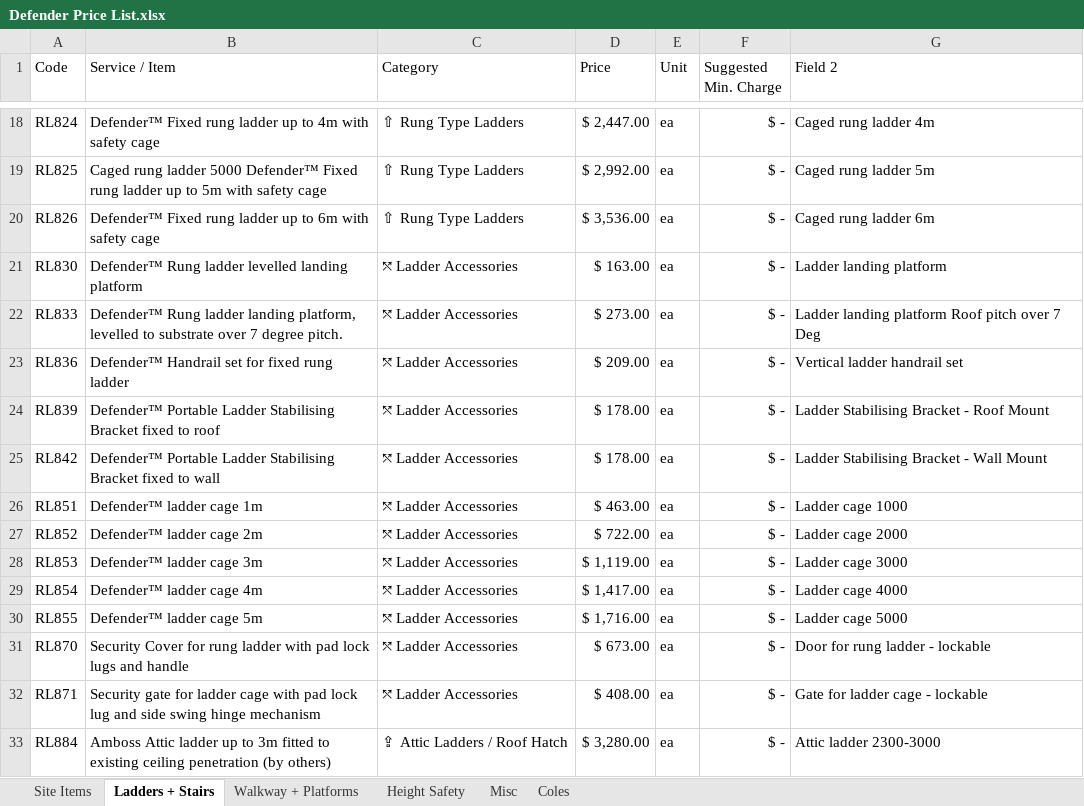
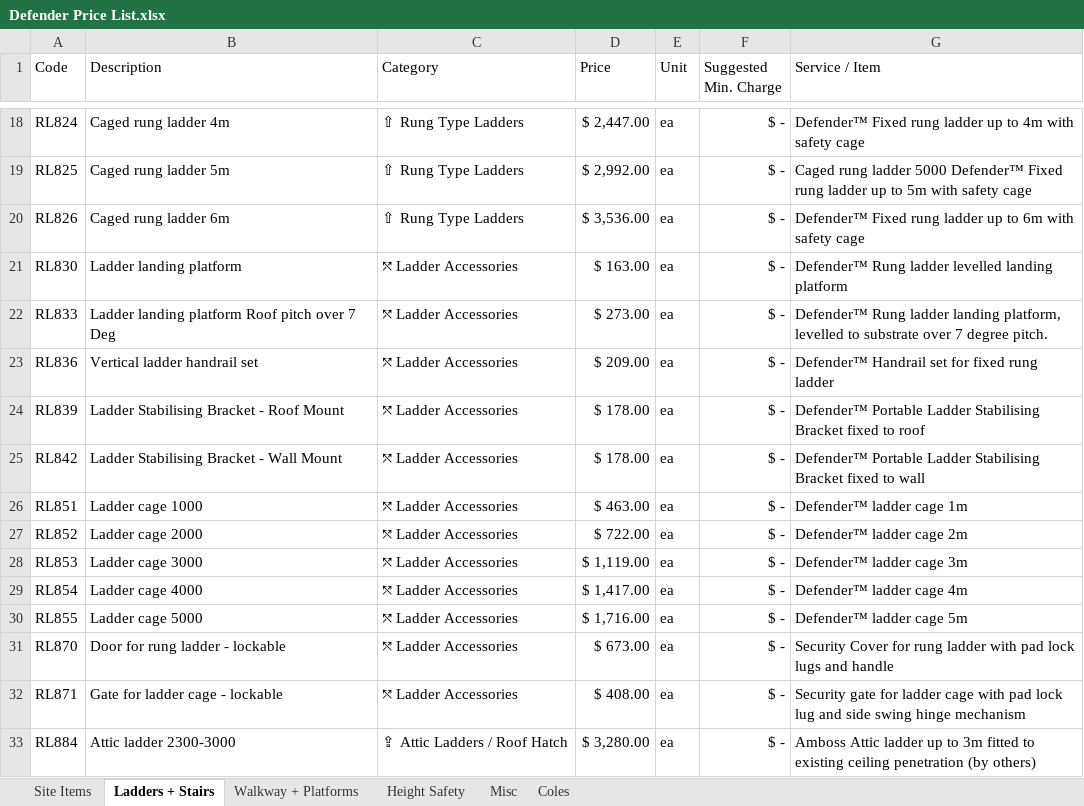
Before and after one commit to markbrada/DefCost, an Excel workbook: Defender Price List.xlsx, sheet Ladders + Stairs, drawn as a sheet; only a part is shown, gaps mark what is left out; values as stored, in another font and other column widths than the file's, no borders; the diff covers the shown part only; the diff names each change by its address in the sheet, - before the commit and + after, or states it on an @@ line.

```diff
--- a/Defender Price List.xlsx (sheet Ladders + Stairs)
+++ b/Defender Price List.xlsx (sheet Ladders + Stairs)
-B1: Service / Item
+B1: Description
-G1: Field 2
+G1: Service / Item
-B18 (Description): Defender™ Fixed rung ladder up to 4m with safety cage
+B18 (Description): Caged rung ladder 4m
-G18 (Service / Item): Caged rung ladder 4m
+G18 (Service / Item): Defender™ Fixed rung ladder up to 4m with safety cage
-B19 (Description): …rung ladder 5000 Defender™ Fixed rung ladder up to 5m with safety cage
+B19 (Description): …rung ladder 5m
-G19 (Service / Item): …rung ladder 5m
+G19 (Service / Item): …rung ladder 5000 Defender™ Fixed rung ladder up to 5m with safety cage
-B20 (Description): Defender™ Fixed rung ladder up to 6m with safety cage
+B20 (Description): Caged rung ladder 6m
-G20 (Service / Item): Caged rung ladder 6m
+G20 (Service / Item): Defender™ Fixed rung ladder up to 6m with safety cage
-B21 (Description): Defender™ Rung ladder levelled landing platform
+B21 (Description): Ladder landing platform
-G21 (Service / Item): Ladder landing platform
+G21 (Service / Item): Defender™ Rung ladder levelled landing platform
-B22 (Description): Defender™ Rung ladder landing platform, levelled to substrate over 7 degree pitch.
+B22 (Description): Ladder landing platform Roof pitch over 7 Deg
-G22 (Service / Item): Ladder landing platform Roof pitch over 7 Deg
+G22 (Service / Item): Defender™ Rung ladder landing platform, levelled to substrate over 7 degree pitch.
-B23 (Description): Defender™ Handrail set for fixed rung ladder
+B23 (Description): Vertical ladder handrail set
-G23 (Service / Item): Vertical ladder handrail set
+G23 (Service / Item): Defender™ Handrail set for fixed rung ladder
-B24 (Description): Defender™ Portable Ladder Stabilising Bracket fixed to roof
+B24 (Description): Ladder Stabilising Bracket - Roof Mount
-G24 (Service / Item): Ladder Stabilising Bracket - Roof Mount
+G24 (Service / Item): Defender™ Portable Ladder Stabilising Bracket fixed to roof
-B25 (Description): Defender™ Portable Ladder Stabilising Bracket fixed to wall
+B25 (Description): Ladder Stabilising Bracket - Wall Mount
-G25 (Service / Item): Ladder Stabilising Bracket - Wall Mount
+G25 (Service / Item): Defender™ Portable Ladder Stabilising Bracket fixed to wall
-B26 (Description): Defender™ ladder cage 1m
+B26 (Description): Ladder cage 1000
-G26 (Service / Item): Ladder cage 1000
+G26 (Service / Item): Defender™ ladder cage 1m
-B27 (Description): Defender™ ladder cage 2m
+B27 (Description): Ladder cage 2000
-G27 (Service / Item): Ladder cage 2000
+G27 (Service / Item): Defender™ ladder cage 2m
-B28 (Description): Defender™ ladder cage 3m
+B28 (Description): Ladder cage 3000
-G28 (Service / Item): Ladder cage 3000
+G28 (Service / Item): Defender™ ladder cage 3m
-B29 (Description): Defender™ ladder cage 4m
+B29 (Description): Ladder cage 4000
-G29 (Service / Item): Ladder cage 4000
+G29 (Service / Item): Defender™ ladder cage 4m
-B30 (Description): Defender™ ladder cage 5m
+B30 (Description): Ladder cage 5000
-G30 (Service / Item): Ladder cage 5000
+G30 (Service / Item): Defender™ ladder cage 5m
-B31 (Description): Security Cover for rung ladder with pad lock lugs and handle
+B31 (Description): Door for rung ladder - lockable
-G31 (Service / Item): Door for rung ladder - lockable
+G31 (Service / Item): Security Cover for rung ladder with pad lock lugs and handle
-B32 (Description): Security gate for ladder cage with pad lock lug and side swing hinge mechanism
+B32 (Description): Gate for ladder cage - lockable
-G32 (Service / Item): Gate for ladder cage - lockable
+G32 (Service / Item): Security gate for ladder cage with pad lock lug and side swing hinge mechanism
-B33 (Description): Amboss Attic ladder up to 3m fitted to existing ceiling penetration (by others)
+B33 (Description): Attic ladder 2300-3000
-G33 (Service / Item): Attic ladder 2300-3000
+G33 (Service / Item): Amboss Attic ladder up to 3m fitted to existing ceiling penetration (by others)
```
Also changed, not shown: 94 edited cells elsewhere in this sheet, sheet Site Items, sheet Height Safety, sheet Walkway + Platforms, sheet Misc, sheet Coles.
